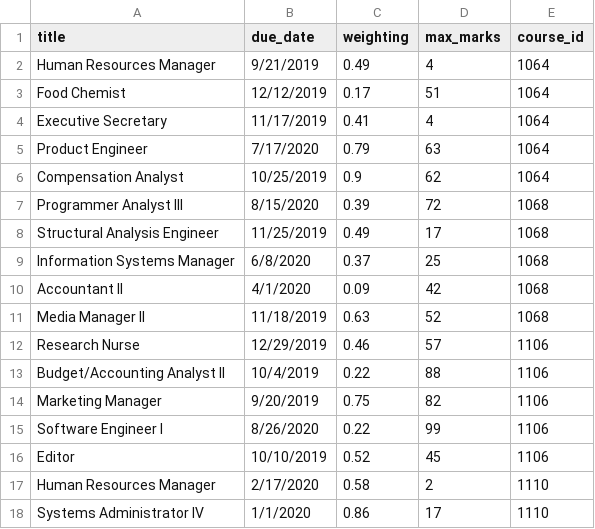
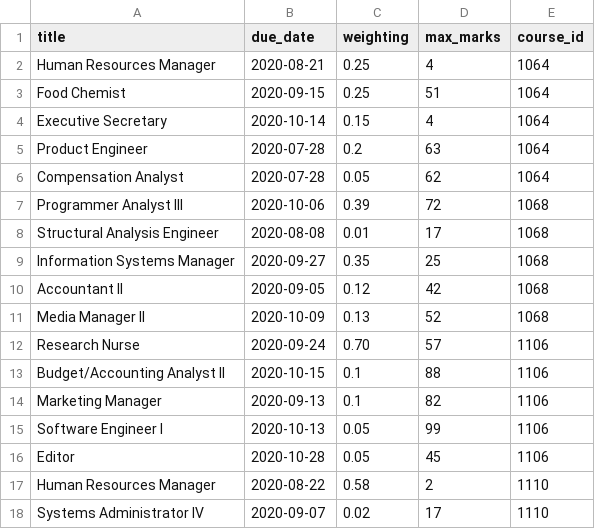
Before and after one commit to Liam-Stevens/MarqsWebsite, a CSV file: lib/seeds/Assignment_Data.csv, drawn as a sheet; only a part is shown; the diff covers the shown part only.

Commit message:
handcraft date and grade data

```diff
--- a/lib/seeds/Assignment_Data.csv
+++ b/lib/seeds/Assignment_Data.csv
@@ -1,18 +1,18 @@
 title,due_date,weighting,max_marks,course_id
-Human Resources Manager,9/21/2019,0.49,4,1064
-Food Chemist,12/12/2019,0.17,51,1064
-Executive Secretary,11/17/2019,0.41,4,1064
-Product Engineer,7/17/2020,0.79,63,1064
-Compensation Analyst,10/25/2019,0.9,62,1064
-Programmer Analyst III,8/15/2020,0.39,72,1068
-Structural Analysis Engineer,11/25/2019,0.49,17,1068
-Information Systems Manager,6/8/2020,0.37,25,1068
-Accountant II,4/1/2020,0.09,42,1068
-Media Manager II,11/18/2019,0.63,52,1068
-Research Nurse,12/29/2019,0.46,57,1106
-Budget/Accounting Analyst II,10/4/2019,0.22,88,1106
-Marketing Manager,9/20/2019,0.75,82,1106
-Software Engineer I,8/26/2020,0.22,99,1106
-Editor,10/10/2019,0.52,45,1106
-Human Resources Manager,2/17/2020,0.58,2,1110
-Systems Administrator IV,1/1/2020,0.86,17,1110
+Human Resources Manager,2020-08-21,0.25,4,1064
+Food Chemist,2020-09-15,0.25,51,1064
+Executive Secretary,2020-10-14,0.15,4,1064
+Product Engineer,2020-07-28,0.2,63,1064
+Compensation Analyst,2020-07-28,0.05,62,1064
+Programmer Analyst III,2020-10-06,0.39,72,1068
+Structural Analysis Engineer,2020-08-08,0.01,17,1068
+Information Systems Manager,2020-09-27,0.35,25,1068
+Accountant II,2020-09-05,0.12,42,1068
+Media Manager II,2020-10-09,0.13,52,1068
+Research Nurse,2020-09-24,0.70,57,1106
+Budget/Accounting Analyst II,2020-10-15,0.1,88,1106
+Marketing Manager,2020-09-13,0.1,82,1106
+Software Engineer I,2020-10-13,0.05,99,1106
+Editor,2020-10-28,0.05,45,1106
+Human Resources Manager,2020-08-22,0.58,2,1110
+Systems Administrator IV,2020-09-07,0.02,17,1110
```
Also changed, not shown: 159 edited cells elsewhere in this file.
